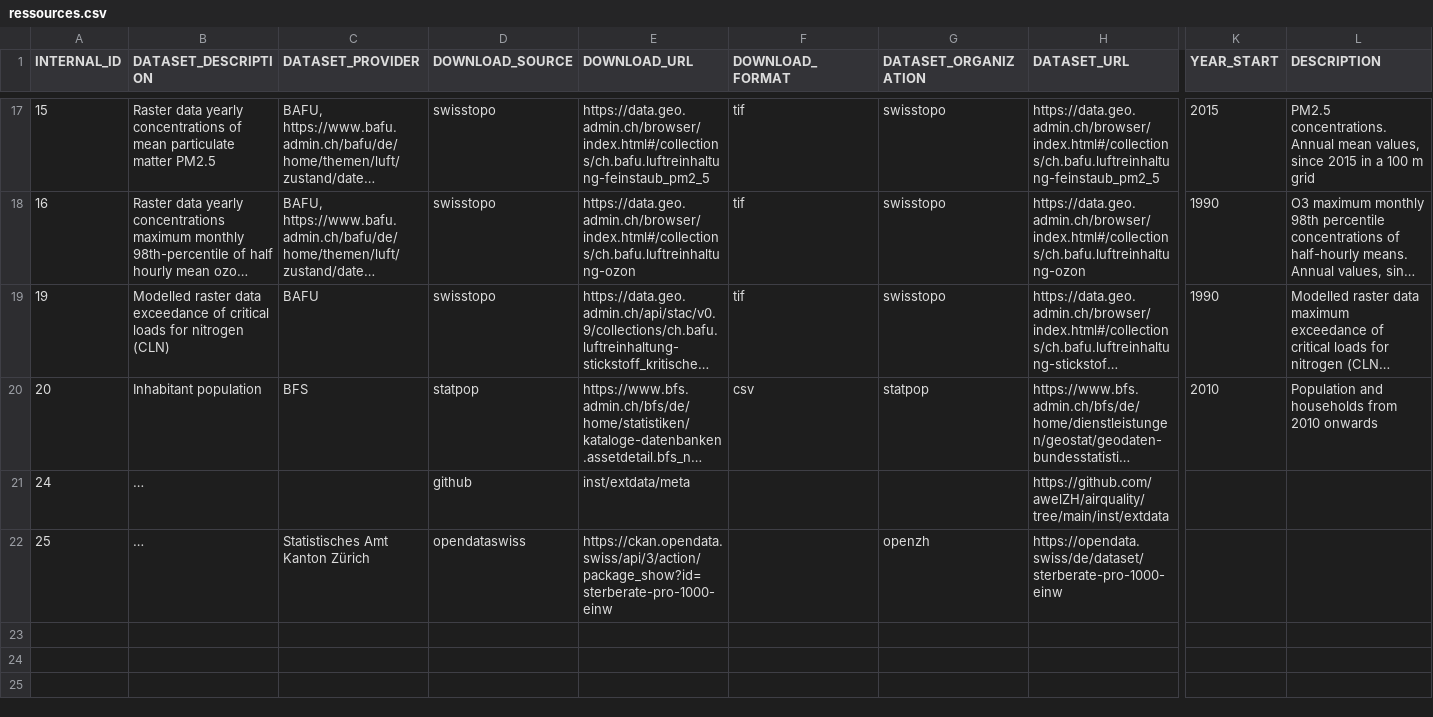
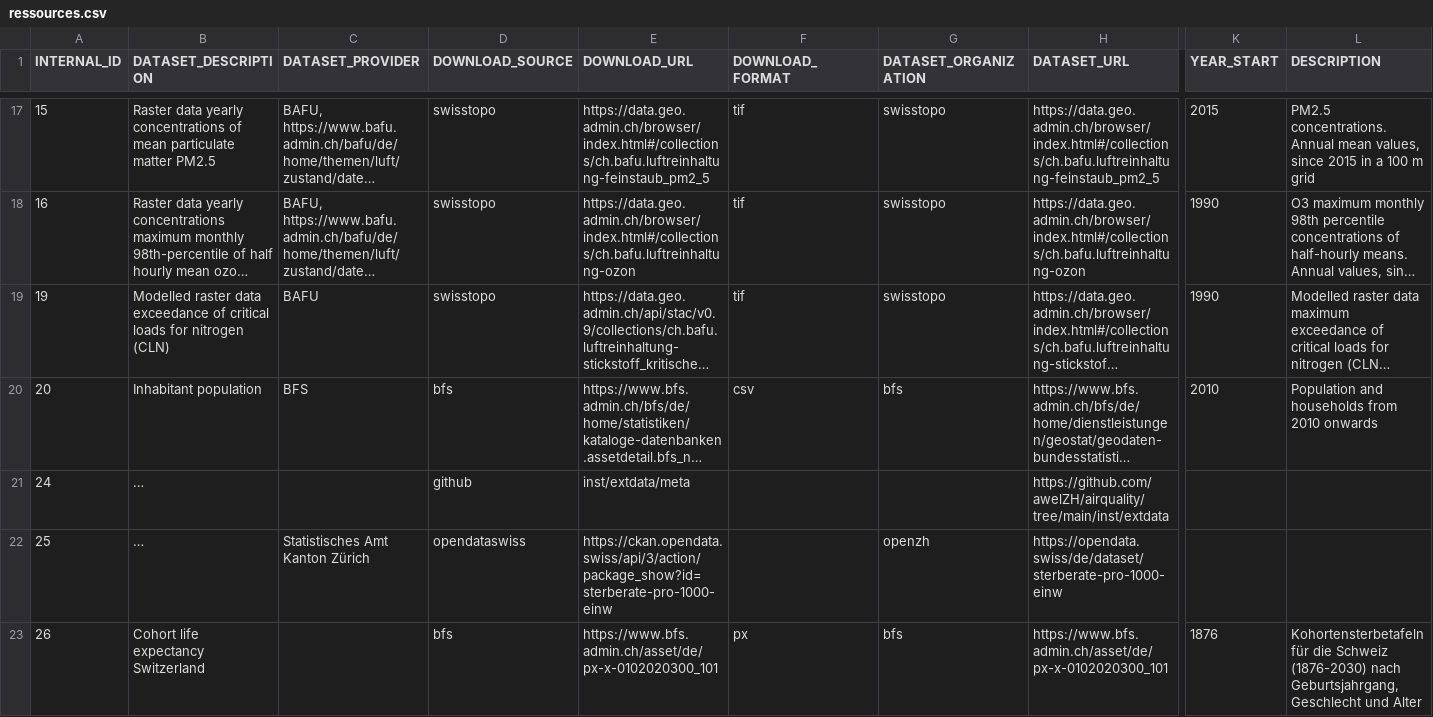
Before and after one commit to awelZH/airquality, a CSV file: inst/extdata/meta/ressources.csv, drawn as a sheet; only a part is shown, gaps mark what is left out; long unchanged cells end in …; rows hold the shown columns only; the diff names each change by its address in the sheet, - before the commit and + after, or states it on an @@ line.

Commit message:
read life expectancy data

```diff
--- a/inst/extdata/meta/ressources.csv
+++ b/inst/extdata/meta/ressources.csv
-D20 (DOWNLOAD_SOURCE): statpop
+D20 (DOWNLOAD_SOURCE): bfs
-G20 (DATASET_ORGANIZATION): statpop
+G20 (DATASET_ORGANIZATION): bfs
+row 23: 26 | Cohort life expectancy Switzerland |  | bfs | https://www.bfs.admin.ch/asset/de/px-x-0102020300_101 | px | bfs | https://www.bfs.admin.ch/asset/de/px-x-0102020300_101 | 1876 | Kohortensterbetafeln für die Schweiz (1876-2030) nach Geburtsjahrgang, Geschlecht und Alter
```
Also changed, not shown: 1 other file.
